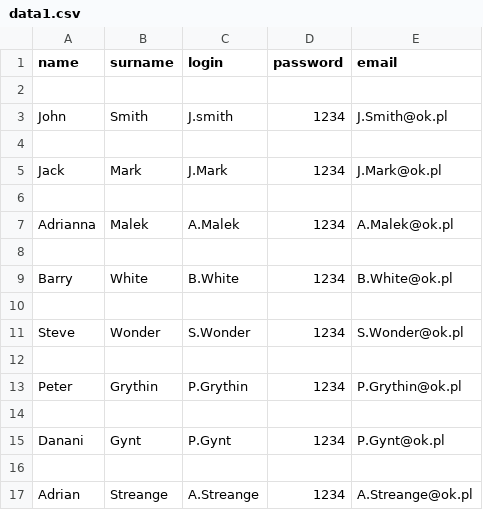
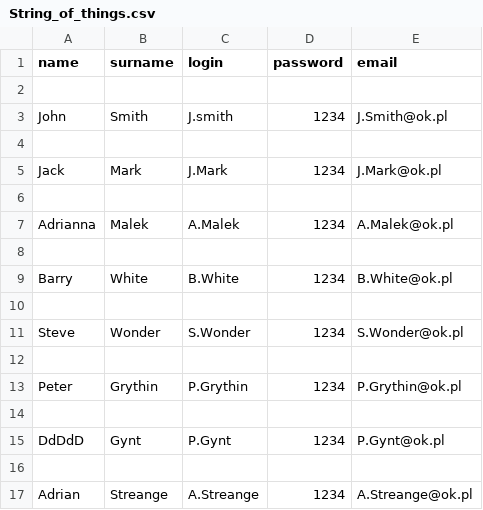
Before and after one commit to KFlaga/Library, a CSV file: String_of_things.csv (was data1.csv), drawn as a sheet.

```diff
--- a/data1.csv
+++ b/String_of_things.csv
@@ -14,3 +14,3 @@ Peter,Grythin,P.Grythin,1234,P.Grythin@ok.pl
 
-Danani,Gynt,P.Gynt,1234,P.Gynt@ok.pl
+DdDdD,Gynt,P.Gynt,1234,P.Gynt@ok.pl
 
```
Also changed, not shown: books.csv, 2 other files.
